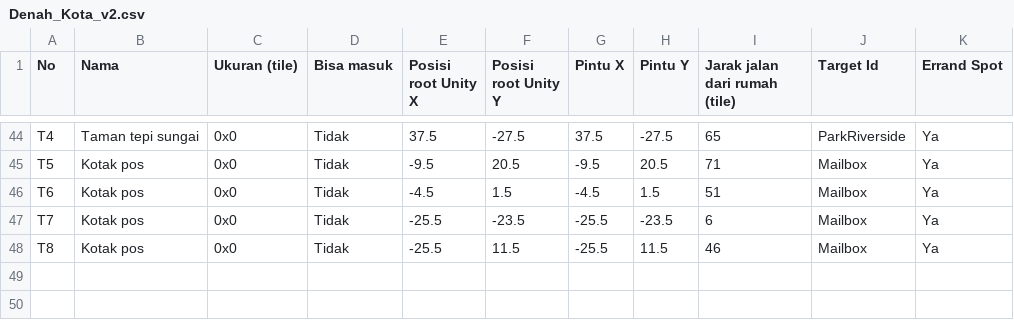
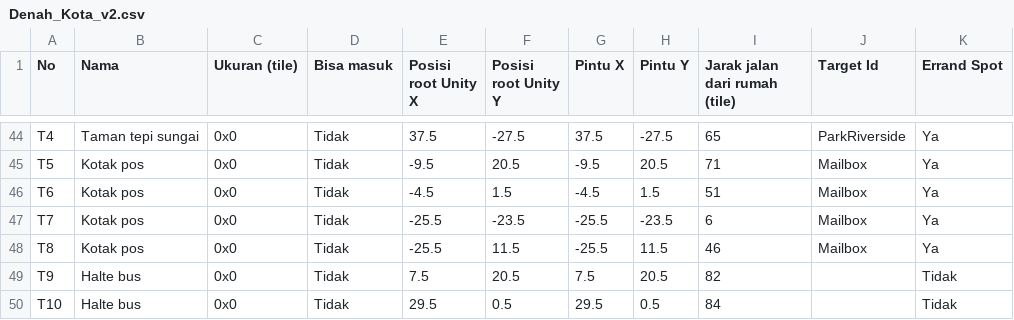
Before and after one commit to ArgoVesta07/otsukai, a CSV file: Design/denah-v2/Denah_Kota_v2.csv, drawn as a sheet; only a part is shown, gaps mark what is left out.

```diff
--- a/Design/denah-v2/Denah_Kota_v2.csv
+++ b/Design/denah-v2/Denah_Kota_v2.csv
@@ -48 +48,3 @@ T7,Kotak pos,0x0,Tidak,-25.5,-23.5,-25.5,-23.5,6,Mailbox,Ya
 T8,Kotak pos,0x0,Tidak,-25.5,11.5,-25.5,11.5,46,Mailbox,Ya
+T9,Halte bus,0x0,Tidak,7.5,20.5,7.5,20.5,82,,Tidak
+T10,Halte bus,0x0,Tidak,29.5,0.5,29.5,0.5,84,,Tidak
```
Also changed, not shown: 47 other files.
